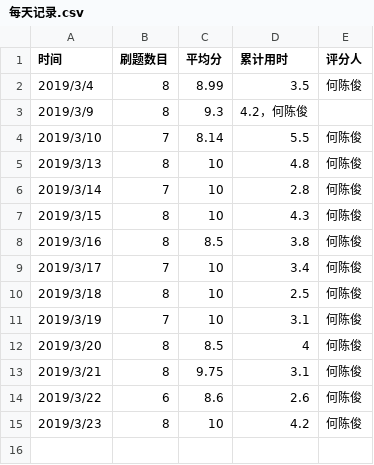
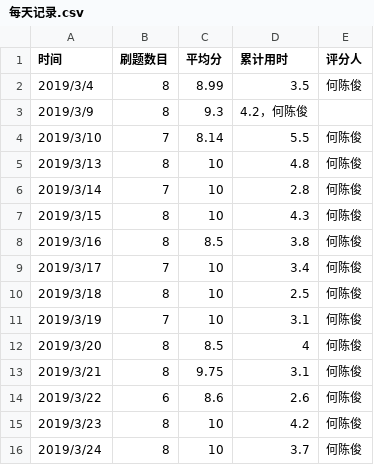
Before and after one commit to xgk1806803hah/C_language_practice, a CSV file: daily/每天记录.csv, drawn as a sheet; the diff names each change by its address in the sheet, - before the commit and + after, or states it on an @@ line.

Commit message:
Update 每天记录.csv

```diff
--- a/daily/每天记录.csv
+++ b/daily/每天记录.csv
+row 16: 2019/3/24 | 8 | 10 | 3.7 | 何陈俊
```
